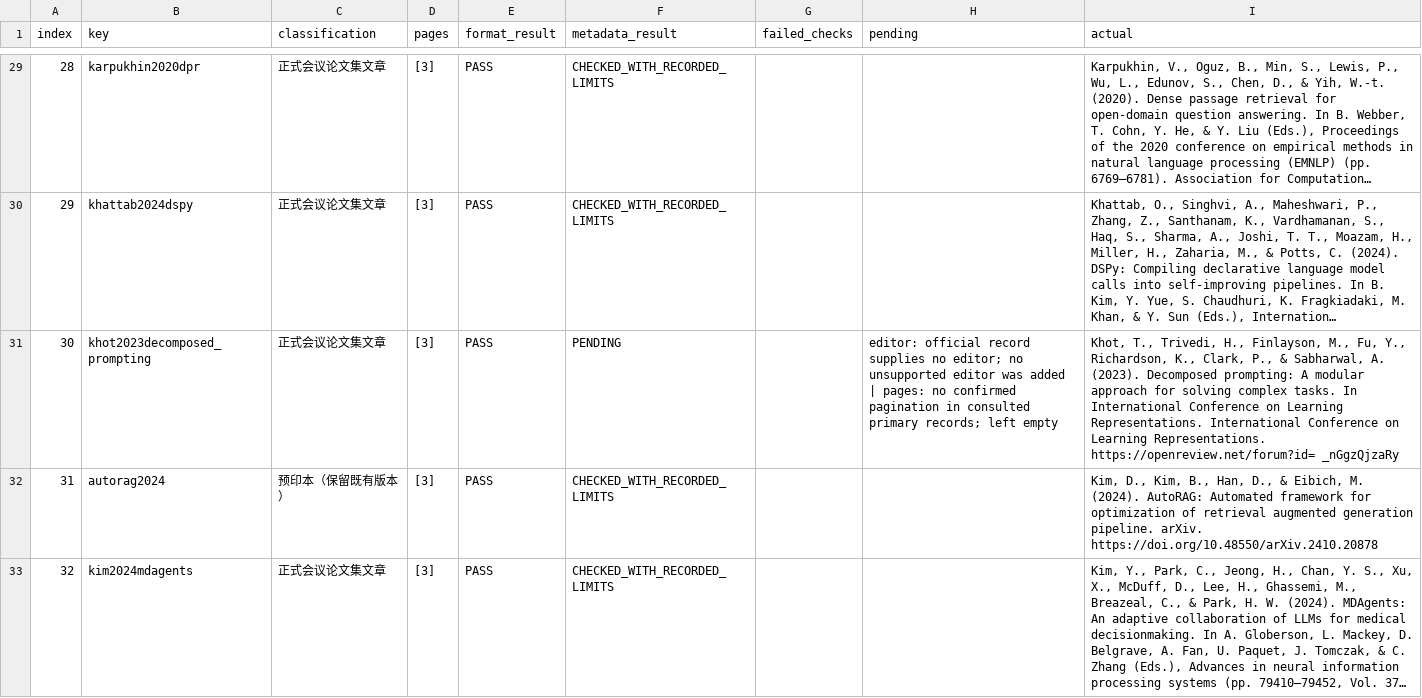
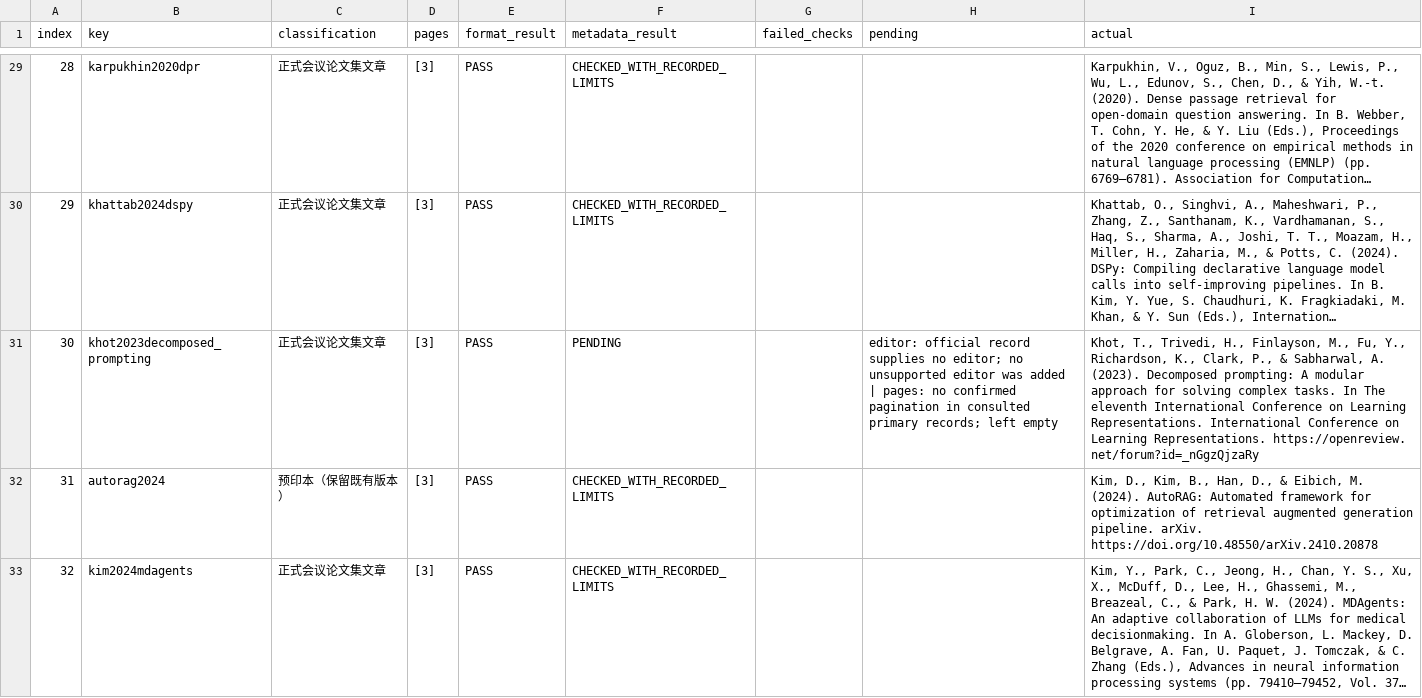
Before and after one commit to gouyu2003/multi-agent-latex-ESWA-, a CSV file: apa7_audit/reference_85_preview.csv, drawn as a sheet; only a part is shown, gaps mark what is left out; long unchanged cells end in …; the diff covers the shown part only; the diff names each change by its address in the sheet, - before the commit and + after, or states it on an @@ line.

```diff
--- a/apa7_audit/reference_85_preview.csv
+++ b/apa7_audit/reference_85_preview.csv
-I31 (actual): …tasks. In International Conference on Learning Representations. International Conference on Learning Representations. https://openreview.net/forum?id= _nGgzQjzaRy
+I31 (actual): …tasks. In The eleventh International Conference on Learning Representations. International Conference on Learning Representations. https://openreview. net/forum?id=_nGgzQjzaRy
```
Also changed, not shown: 9 edited cells elsewhere in this file, apa7_audit/reference_78_acceptance.csv, 50 other files.
